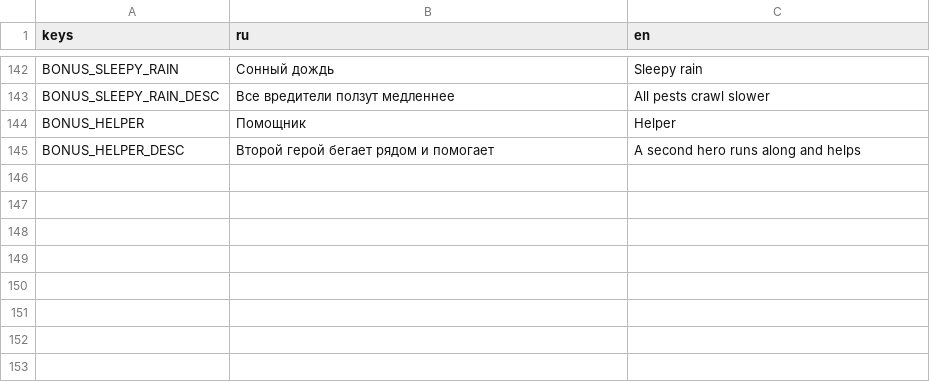
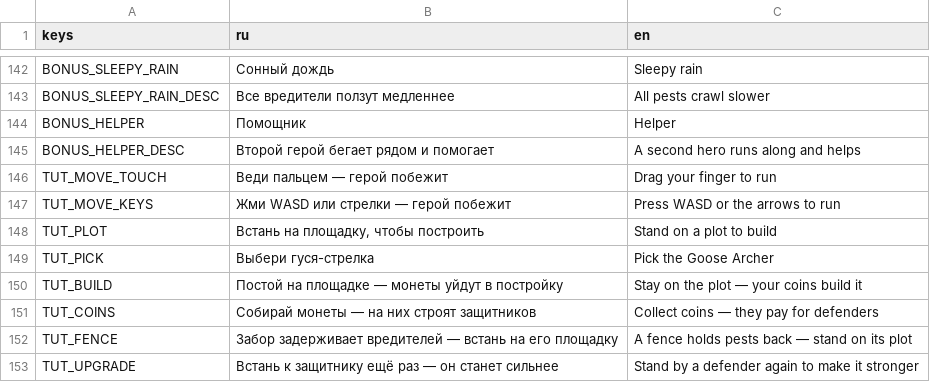
Before and after one commit to Twody2D/tower-defense, a CSV file: tower-defense/i18n/translations.csv, drawn as a sheet; only a part is shown, gaps mark what is left out.

```diff
--- a/tower-defense/i18n/translations.csv
+++ b/tower-defense/i18n/translations.csv
@@ -145 +145,9 @@ BONUS_HELPER,Помощник,Helper
 BONUS_HELPER_DESC,Второй герой бегает рядом и помогает,A second hero runs along and helps
+TUT_MOVE_TOUCH,Веди пальцем — герой побежит,Drag your finger to run
+TUT_MOVE_KEYS,Жми WASD или стрелки — герой побежит,Press WASD or the arrows to run
+TUT_PLOT,"Встань на площадку, чтобы построить",Stand on a plot to build
+TUT_PICK,Выбери гуся-стрелка,Pick the Goose Archer
+TUT_BUILD,Постой на площадке — монеты уйдут в постройку,Stay on the plot — your coins build it
+TUT_COINS,Собирай монеты — на них строят защитников,Collect coins — they pay for defenders
+TUT_FENCE,Забор задерживает вредителей — встань на его площадку,A fence holds pests back — stand on its plot
+TUT_UPGRADE,Встань к защитнику ещё раз — он станет сильнее,Stand by a defender again to make it stronger
```
Also changed, not shown: 19 other files.
